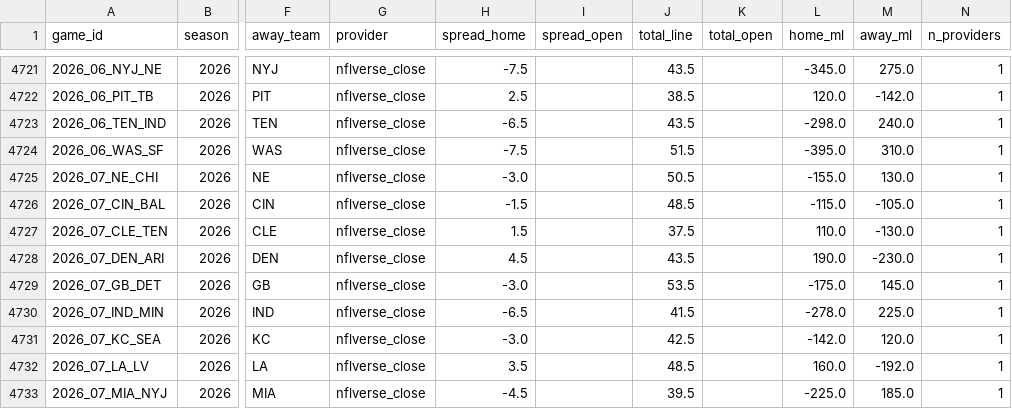
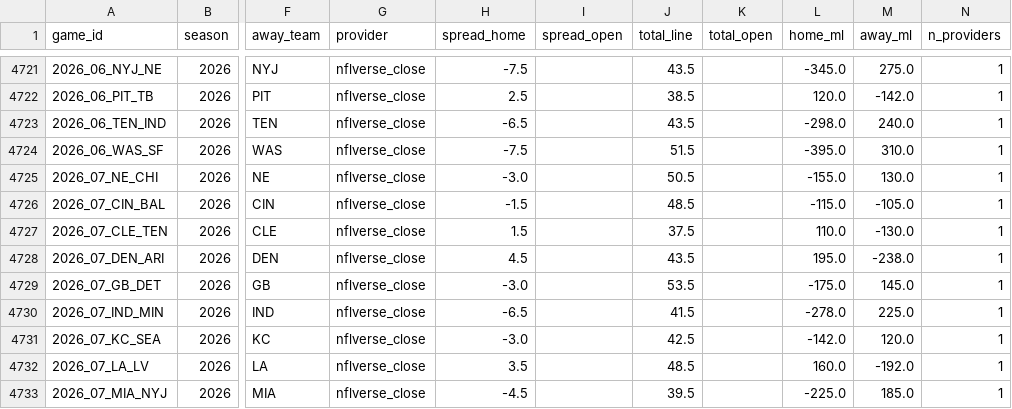
Before and after one commit to shawnmcgee/degenpredicts, a CSV file: data/nfl/lines.csv, drawn as a sheet; only a part is shown, gaps mark what is left out; the diff names each change by its address in the sheet, - before the commit and + after, or states it on an @@ line.

```diff
--- a/data/nfl/lines.csv
+++ b/data/nfl/lines.csv
-L4728 (home_ml): 190.0
+L4728 (home_ml): 195.0
-M4728 (away_ml): -230.0
+M4728 (away_ml): -238.0
```
Also changed, not shown: data/nfl/picks.csv, docs/nfl/picks.csv, 3 other files.
